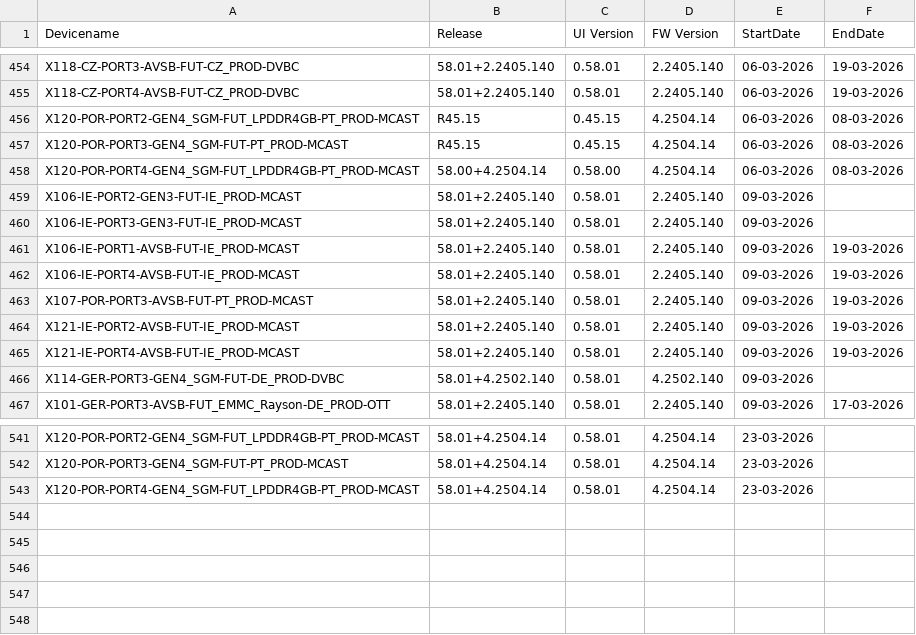
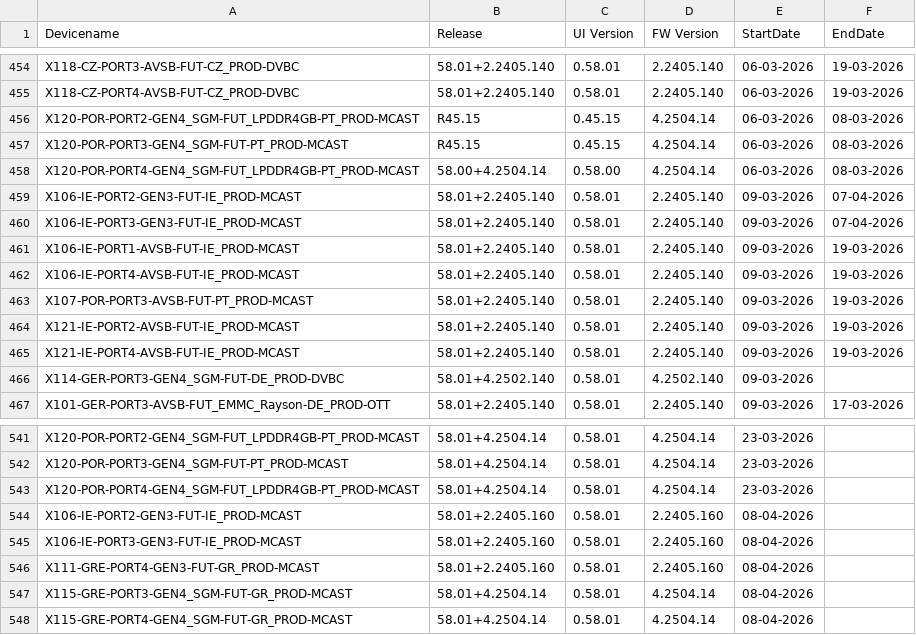
Before and after one commit to VFTV-Testing/VCOEQA-Utilities, a CSV file: DeviceInformation_Utility/Android_Device_Utility.csv, drawn as a sheet; only a part is shown, gaps mark what is left out.

Commit message:
Bulk update device data

```diff
--- a/DeviceInformation_Utility/Android_Device_Utility.csv
+++ b/DeviceInformation_Utility/Android_Device_Utility.csv
@@ -458,4 +458,4 @@ X120-POR-PORT3-GEN4_SGM-FUT-PT_PROD-MCAST,R45.15,0.45.15,4.2504.14,06-03-2026,08
 X120-POR-PORT4-GEN4_SGM-FUT_LPDDR4GB-PT_PROD-MCAST,58.00+4.2504.14,0.58.00,4.2504.14,06-03-2026,08-03-2026
-X106-IE-PORT2-GEN3-FUT-IE_PROD-MCAST,58.01+2.2405.140,0.58.01,2.2405.140,09-03-2026,
-X106-IE-PORT3-GEN3-FUT-IE_PROD-MCAST,58.01+2.2405.140,0.58.01,2.2405.140,09-03-2026,
+X106-IE-PORT2-GEN3-FUT-IE_PROD-MCAST,58.01+2.2405.140,0.58.01,2.2405.140,09-03-2026,07-04-2026
+X106-IE-PORT3-GEN3-FUT-IE_PROD-MCAST,58.01+2.2405.140,0.58.01,2.2405.140,09-03-2026,07-04-2026
 X106-IE-PORT1-AVSB-FUT-IE_PROD-MCAST,58.01+2.2405.140,0.58.01,2.2405.140,09-03-2026,19-03-2026
@@ -543 +543,6 @@ X120-POR-PORT3-GEN4_SGM-FUT-PT_PROD-MCAST,58.01+4.2504.14,0.58.01,4.2504.14,23-0
 X120-POR-PORT4-GEN4_SGM-FUT_LPDDR4GB-PT_PROD-MCAST,58.01+4.2504.14,0.58.01,4.2504.14,23-03-2026,
+X106-IE-PORT2-GEN3-FUT-IE_PROD-MCAST,58.01+2.2405.160,0.58.01,2.2405.160,08-04-2026,
+X106-IE-PORT3-GEN3-FUT-IE_PROD-MCAST,58.01+2.2405.160,0.58.01,2.2405.160,08-04-2026,
+X111-GRE-PORT4-GEN3-FUT-GR_PROD-MCAST,58.01+2.2405.160,0.58.01,2.2405.160,08-04-2026,
+X115-GRE-PORT3-GEN4_SGM-FUT-GR_PROD-MCAST,58.01+4.2504.14,0.58.01,4.2504.14,08-04-2026,
+X115-GRE-PORT4-GEN4_SGM-FUT-GR_PROD-MCAST,58.01+4.2504.14,0.58.01,4.2504.14,08-04-2026,
```
